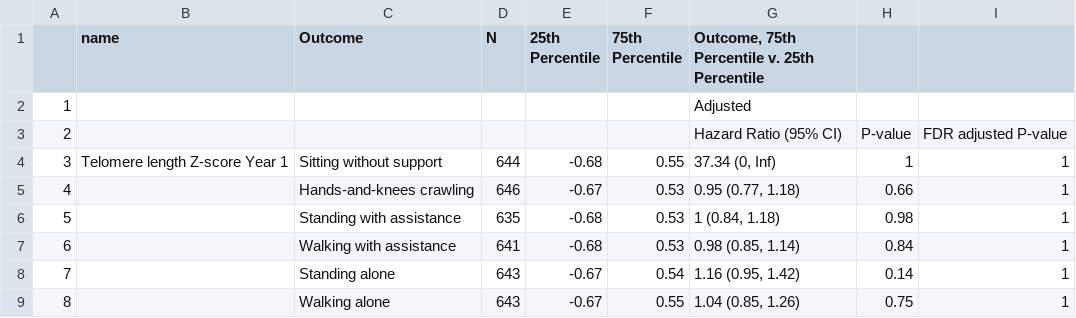
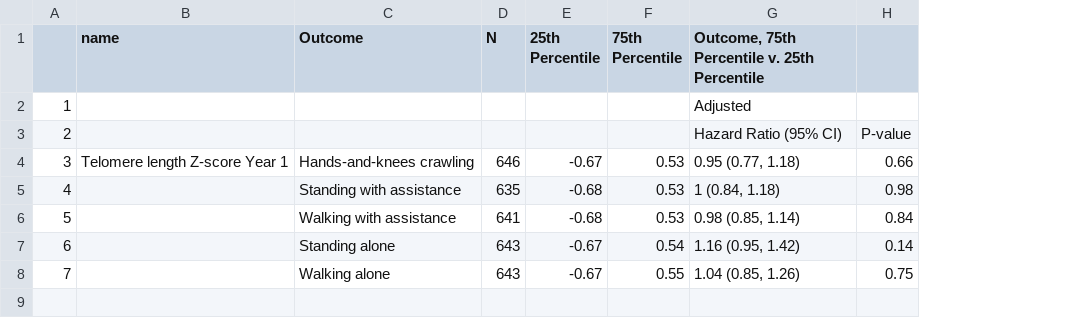
Before and after one commit to washb-eed-substudies/telo-dev, a CSV file: tables/main/telo-dev-table2.csv, drawn as a sheet; removed rows and columns are numbered as before the commit, all else as after; the diff names each change by its address in the sheet, - before the commit and + after, or states it on an @@ line.

Commit message:
updated main tables

```diff
--- a/tables/main/telo-dev-table2.csv
+++ b/tables/main/telo-dev-table2.csv
-column I, row 3: FDR adjusted P-value; rows 5-9: all 1
-row 4: 3 | Telomere length Z-score Year 1 | Sitting without support | 644 | -0.68 | 0.55 | 37.34 (0, Inf) | 1 | 1
@@ column A renumbered from row 4 down @@
-B4 (name): (empty)
+B4 (name): Telomere length Z-score Year 1
```
Also changed, not shown: tables/main/telo-dev-table1.csv, tables/main/telo-dev-table3.csv, 4 other files.
